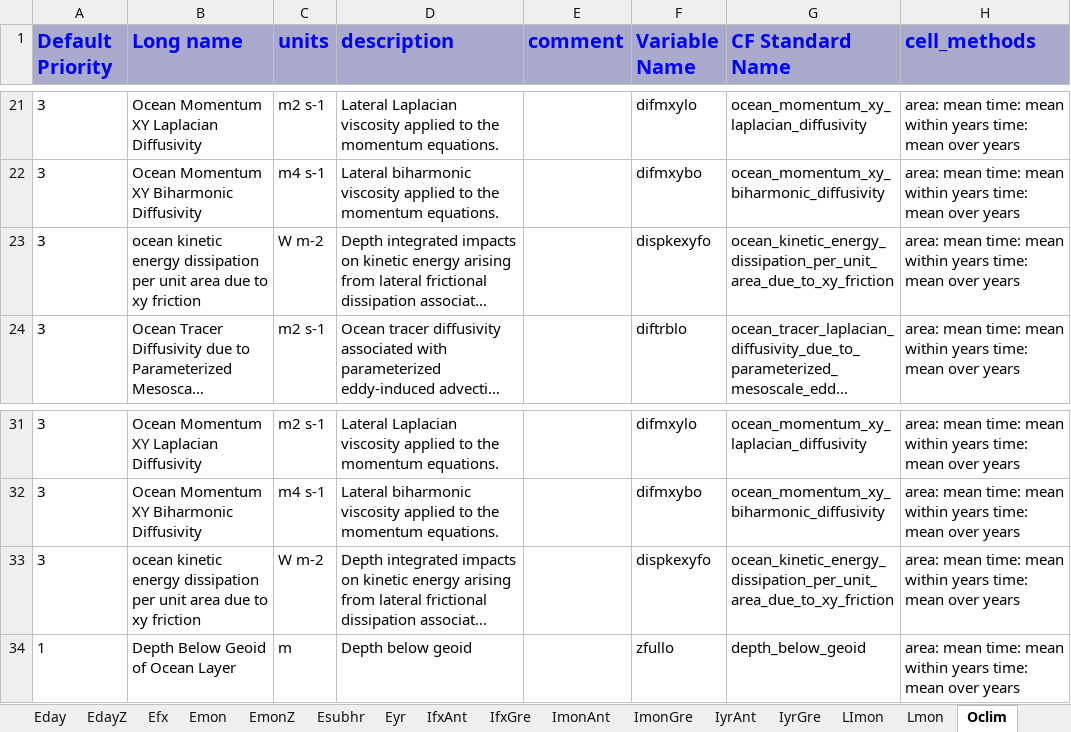
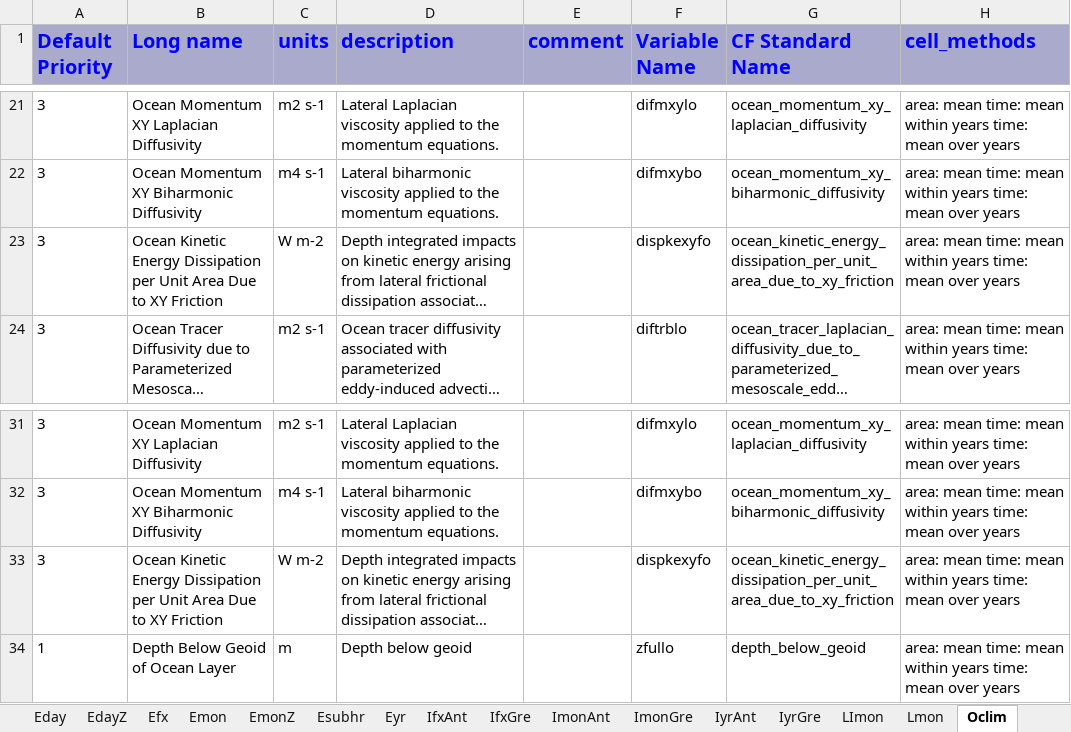
Before and after one commit to zklaus-cmip6/CMIP6dreq, an Excel workbook: dreqPy/docs/CMIP6_MIP_tables.xlsx, sheet Oclim, drawn as a sheet; only a part is shown, gaps mark what is left out; long unchanged cells end in …; values as stored, in another font and other column widths than the file's, no borders; the diff names each change by its address in the sheet, - before the commit and + after, or states it on an @@ line.

```diff
--- a/dreqPy/docs/CMIP6_MIP_tables.xlsx (sheet Oclim)
+++ b/dreqPy/docs/CMIP6_MIP_tables.xlsx (sheet Oclim)
-B23 (Long name): ocean kinetic energy dissipation per unit area due to xy friction
+B23 (Long name): Ocean Kinetic Energy Dissipation per Unit Area Due to XY Friction
-B33 (Long name): ocean kinetic energy dissipation per unit area due to xy friction
+B33 (Long name): Ocean Kinetic Energy Dissipation per Unit Area Due to XY Friction
```
Also changed, not shown: sheet Oyr, sheet Omon, sheet Emon, 1 other file.
